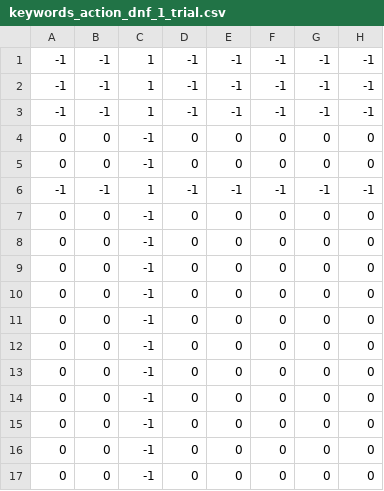
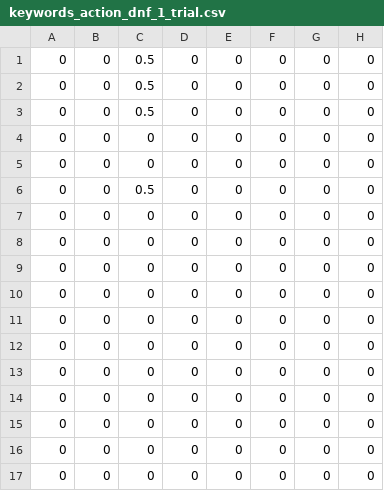
Before and after one commit to jajep18/DNFmasters22-23, a CSV file: src/dnf_package/dnf_logs/keywords_action_dnf_1_trial.csv, drawn as a sheet.

```diff
--- a/src/dnf_package/dnf_logs/keywords_action_dnf_1_trial.csv
+++ b/src/dnf_package/dnf_logs/keywords_action_dnf_1_trial.csv
@@ -1,17 +1,17 @@
--1,-1,1,-1,-1,-1,-1,-1,
--1,-1,1,-1,-1,-1,-1,-1,
--1,-1,1,-1,-1,-1,-1,-1,
-0,0,-1,0,0,0,0,0,
-0,0,-1,0,0,0,0,0,
--1,-1,1,-1,-1,-1,-1,-1,
-0,0,-1,0,0,0,0,0,
-0,0,-1,0,0,0,0,0,
-0,0,-1,0,0,0,0,0,
-0,0,-1,0,0,0,0,0,
-0,0,-1,0,0,0,0,0,
-0,0,-1,0,0,0,0,0,
-0,0,-1,0,0,0,0,0,
-0,0,-1,0,0,0,0,0,
-0,0,-1,0,0,0,0,0,
-0,0,-1,0,0,0,0,0,
-0,0,-1,0,0,0,0,0,
+0,0,0.5,0,0,0,0,0,
+0,0,0.5,0,0,0,0,0,
+0,0,0.5,0,0,0,0,0,
+0,0,0,0,0,0,0,0,
+0,0,0,0,0,0,0,0,
+0,0,0.5,0,0,0,0,0,
+0,0,0,0,0,0,0,0,
+0,0,0,0,0,0,0,0,
+0,0,0,0,0,0,0,0,
+0,0,0,0,0,0,0,0,
+0,0,0,0,0,0,0,0,
+0,0,0,0,0,0,0,0,
+0,0,0,0,0,0,0,0,
+0,0,0,0,0,0,0,0,
+0,0,0,0,0,0,0,0,
+0,0,0,0,0,0,0,0,
+0,0,0,0,0,0,0,0,
```
Also changed, not shown: src/dnf_package/dnf_logs/keywords_action_dnf_1_epoch.csv, src/dnf_package/dnf_logs/keywords_action_dnf_50_epoch.csv, 9 other files.
